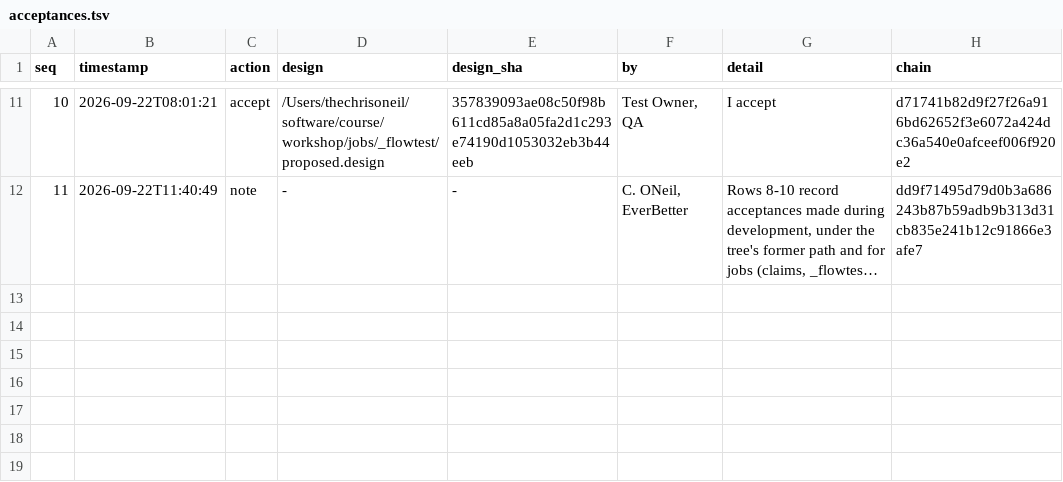
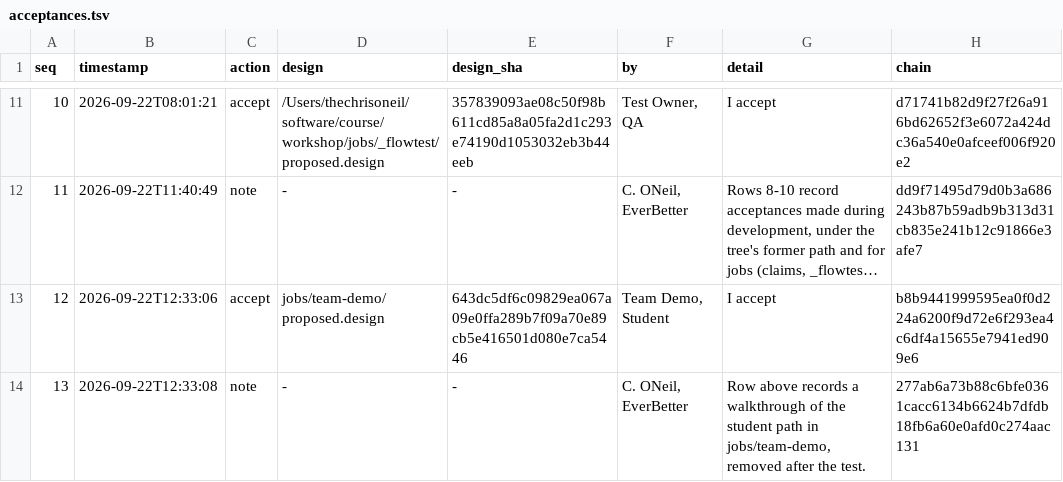
Before and after one commit to TheChrisOneil/agentic-loop, a TSV file: course/workshop/memory/acceptances.tsv, drawn as a sheet; only a part is shown, gaps mark what is left out; long unchanged cells end in …; the diff names each change by its address in the sheet, - before the commit and + after, or states it on an @@ line.

```diff
--- a/course/workshop/memory/acceptances.tsv
+++ b/course/workshop/memory/acceptances.tsv
+row 13: 12 | 2026-09-22T12:33:06 | accept | jobs/team-demo/proposed.design | 643dc5df6c09829ea067a09e0ffa289b7f09a70e89cb5e416501d080e7ca5446 | Team Demo, Student | I accept | b8b9441999595ea0f0d224a6200f9d72e6f293ea4c6df4a15655e7941ed909e6
+row 14: 13 | 2026-09-22T12:33:08 | note | - | - | C. ONeil, EverBetter | Row above records a walkthrough of the student path in jobs/team-demo, removed after the test. | 277ab6a73b88c6bfe0361cacc6134b6624b7dfdb18fb6a60e0afd0c274aac131
```
Also changed, not shown: 3 other files.
